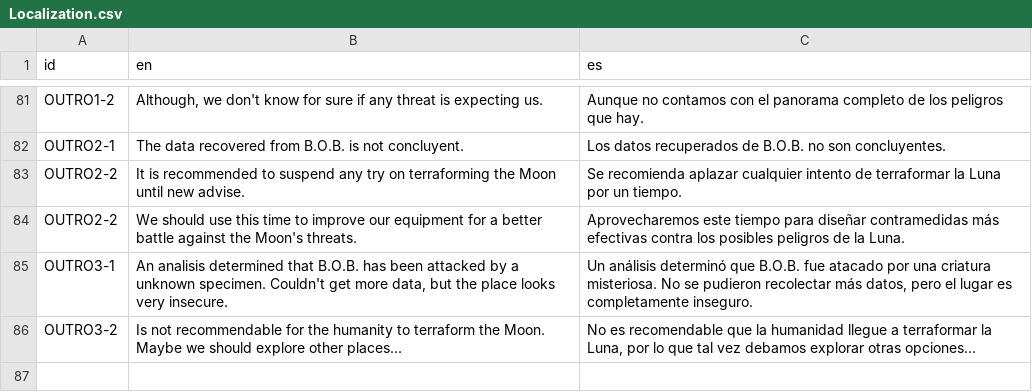
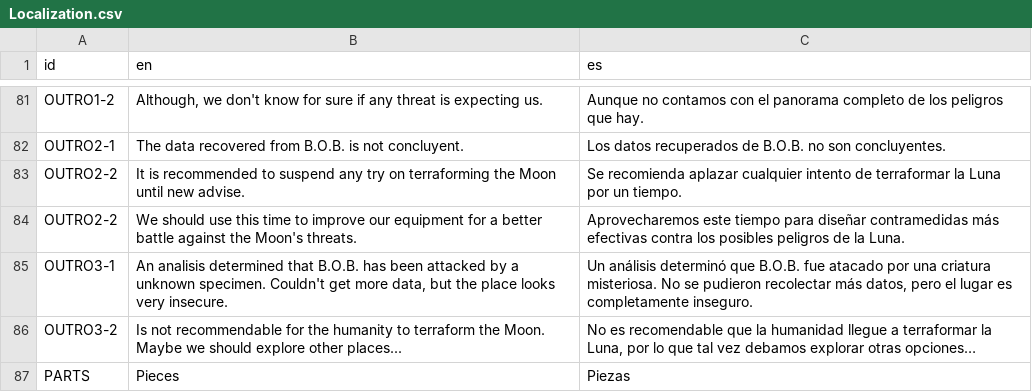
Before and after one commit to agustinoli/GodotWildJam49, a CSV file: addons/GameTemplate/Localization/Localization.csv, drawn as a sheet; only a part is shown, gaps mark what is left out.

Commit message:
Add 'pieces' to hud

```diff
--- a/addons/GameTemplate/Localization/Localization.csv
+++ b/addons/GameTemplate/Localization/Localization.csv
@@ -86 +86,2 @@ OUTRO3-1,"An analisis determined that B.O.B. has been attacked by a unknown spec
 OUTRO3-2,"Is not recommendable for the humanity to terraform the Moon. Maybe we should explore other places...","No es recomendable que la humanidad llegue a terraformar la Luna, por lo que tal vez debamos explorar otras opciones…"
+PARTS,"Pieces","Piezas"
```
Also changed, not shown: 2 other files.
